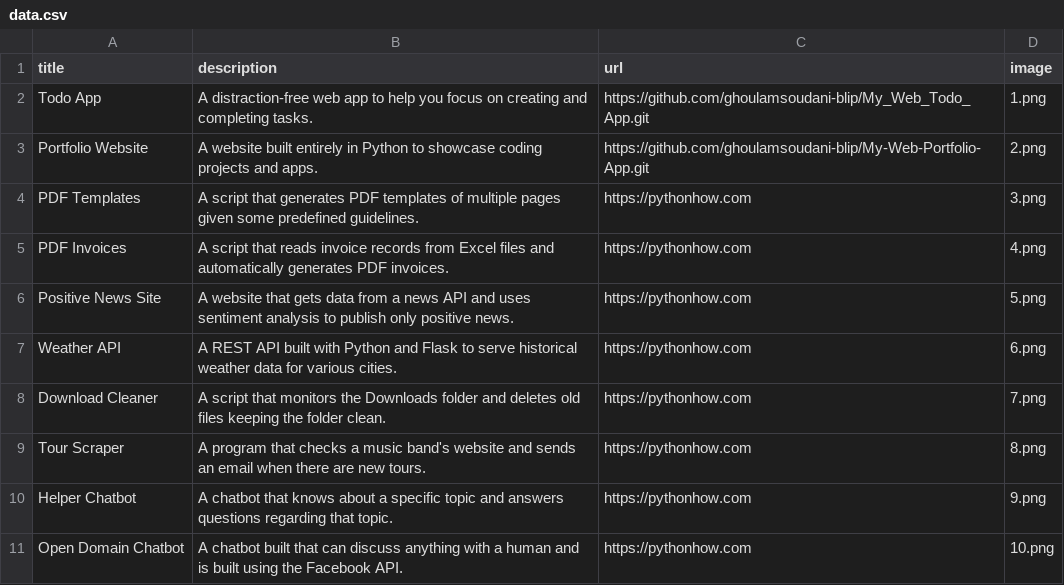
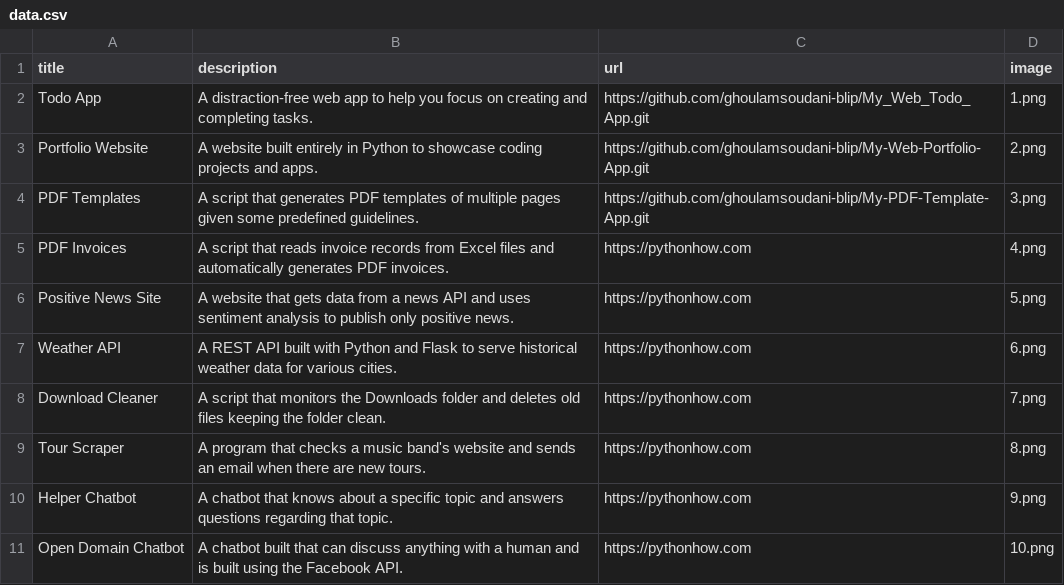
Before and after one commit to ghoulamsoudani-blip/My-Web-Portfolio-App, a CSV file: data.csv, drawn as a sheet; only a part is shown.

Commit message:
PDF Template app source code, added

```diff
--- a/data.csv
+++ b/data.csv
@@ -3,3 +3,3 @@ Todo App;A distraction-free web app to help you focus on creating and completing
 Portfolio Website;A website built entirely in Python to showcase coding projects and apps.;https://github.com/ghoulamsoudani-blip/My-Web-Portfolio-App.git;2.png
-PDF Templates;A script that generates PDF templates of multiple pages given some predefined guidelines.;https://pythonhow.com;3.png
+PDF Templates;A script that generates PDF templates of multiple pages given some predefined guidelines.;https://github.com/ghoulamsoudani-blip/My-PDF-Template-App.git;3.png
 PDF Invoices;A script that reads invoice records from Excel files and automatically generates PDF invoices.;https://pythonhow.com;4.png
```
